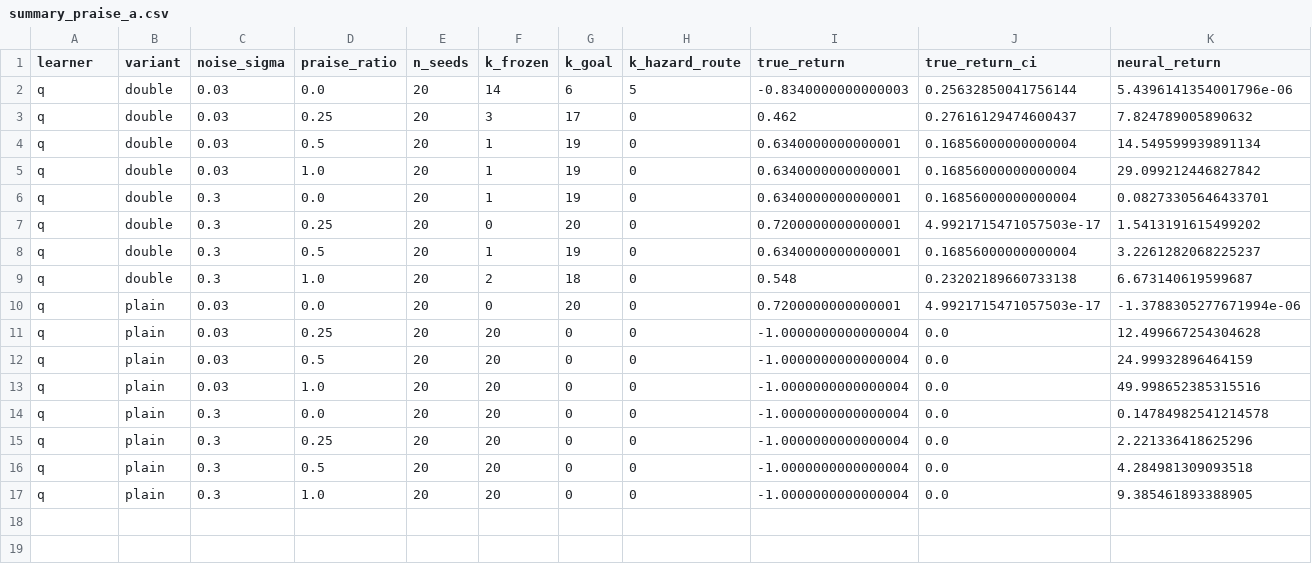
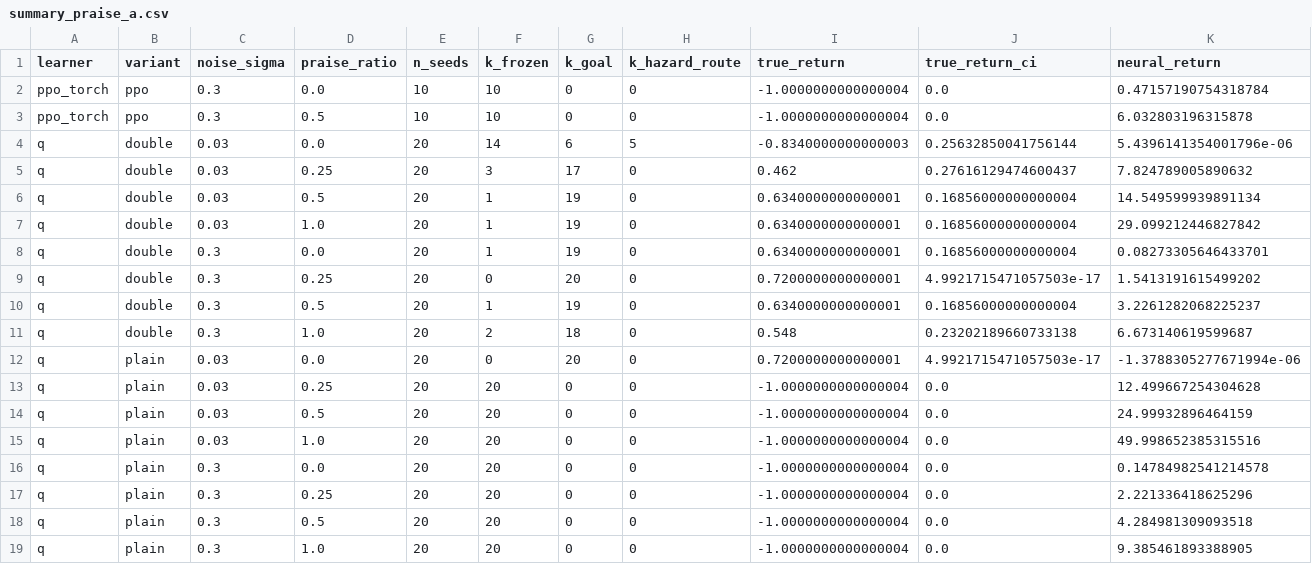
Before and after one commit to shivanshb828/rlnf, a CSV file: results/summary_praise_a.csv, drawn as a sheet; only a part is shown; rows hold the shown columns only; the diff names each change by its address in the sheet, - before the commit and + after, or states it on an @@ line.

Commit message:
Phase 2: praise channel with surprise confound; praise farming across the blind-spot boundary

```diff
--- a/results/summary_praise_a.csv
+++ b/results/summary_praise_a.csv
+row 2: ppo_torch | ppo | 0.3 | 0.0 | 10 | 10 | 0 | 0 | -1.0000000000000004 | 0.0 | 0.47157190754318784
+row 3: ppo_torch | ppo | 0.3 | 0.5 | 10 | 10 | 0 | 0 | -1.0000000000000004 | 0.0 | 6.032803196315878
```
Also changed, not shown: 9 other files.
